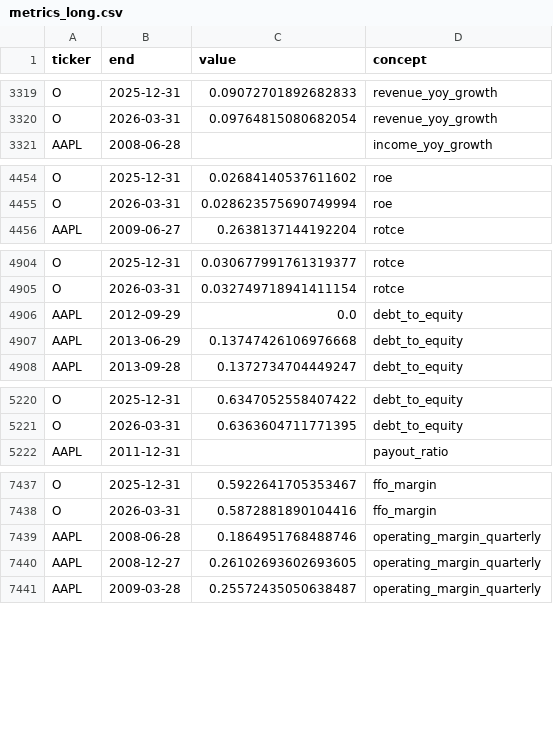
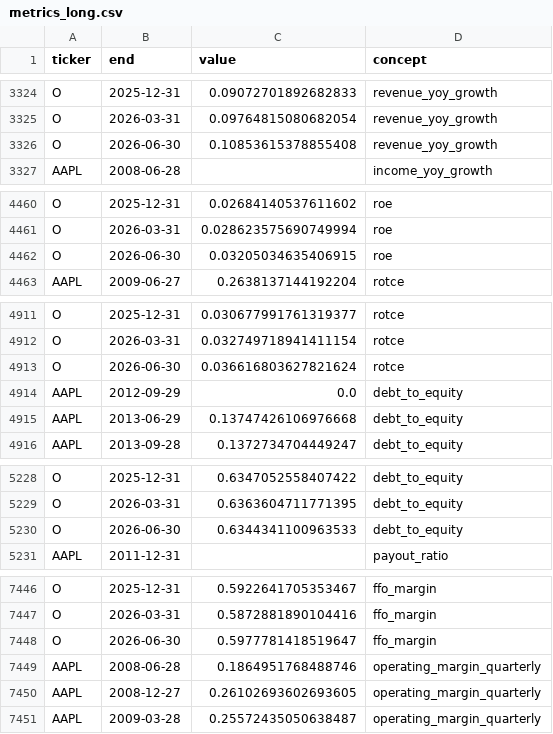
Before and after one commit to lorisjk/stock_valuator, a CSV file: data/metrics_long.csv, drawn as a sheet; only a part is shown, gaps mark what is left out; the diff covers the shown part only.

```diff
--- a/data/metrics_long.csv
+++ b/data/metrics_long.csv
@@ -3320,2 +3325,3 @@ O,2025-12-31,0.09072701892682833,revenue_yoy_growth
 O,2026-03-31,0.09764815080682054,revenue_yoy_growth
+O,2026-06-30,0.10853615378855408,revenue_yoy_growth
 AAPL,2008-06-28,,income_yoy_growth
@@ -4455,2 +4461,3 @@ O,2025-12-31,0.02684140537611602,roe
 O,2026-03-31,0.028623575690749994,roe
+O,2026-06-30,0.03205034635406915,roe
 AAPL,2009-06-27,0.2638137144192204,rotce
@@ -4905,2 +4912,3 @@ O,2025-12-31,0.030677991761319377,rotce
 O,2026-03-31,0.032749718941411154,rotce
+O,2026-06-30,0.036616803627821624,rotce
 AAPL,2012-09-29,0.0,debt_to_equity
@@ -5221,2 +5229,3 @@ O,2025-12-31,0.6347052558407422,debt_to_equity
 O,2026-03-31,0.6363604711771395,debt_to_equity
+O,2026-06-30,0.6344341100963533,debt_to_equity
 AAPL,2011-12-31,,payout_ratio
@@ -7438,2 +7447,3 @@ O,2025-12-31,0.5922641705353467,ffo_margin
 O,2026-03-31,0.5872881890104416,ffo_margin
+O,2026-06-30,0.5977781418519647,ffo_margin
 AAPL,2008-06-28,0.1864951768488746,operating_margin_quarterly
```
Also changed, not shown: 6 added rows elsewhere in this file, data/current_snapshot.csv, data/valuation_history.csv, 9 other files.
